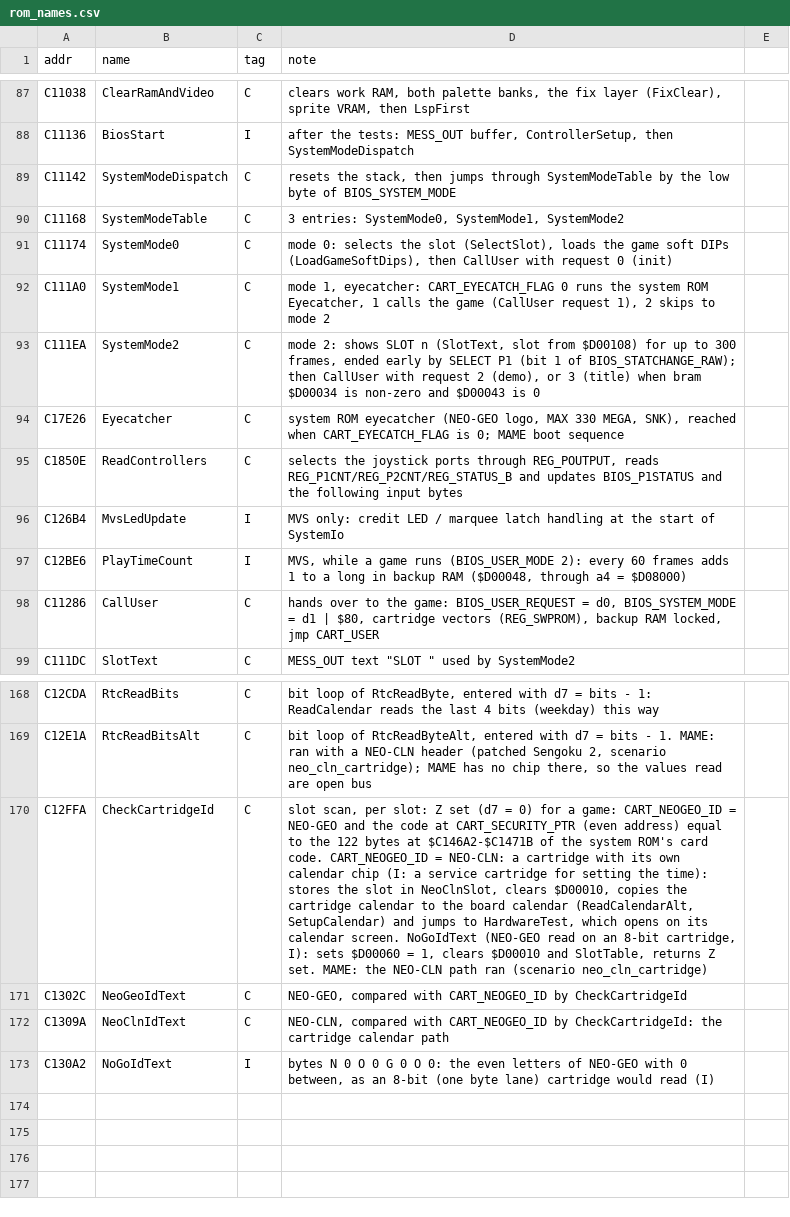
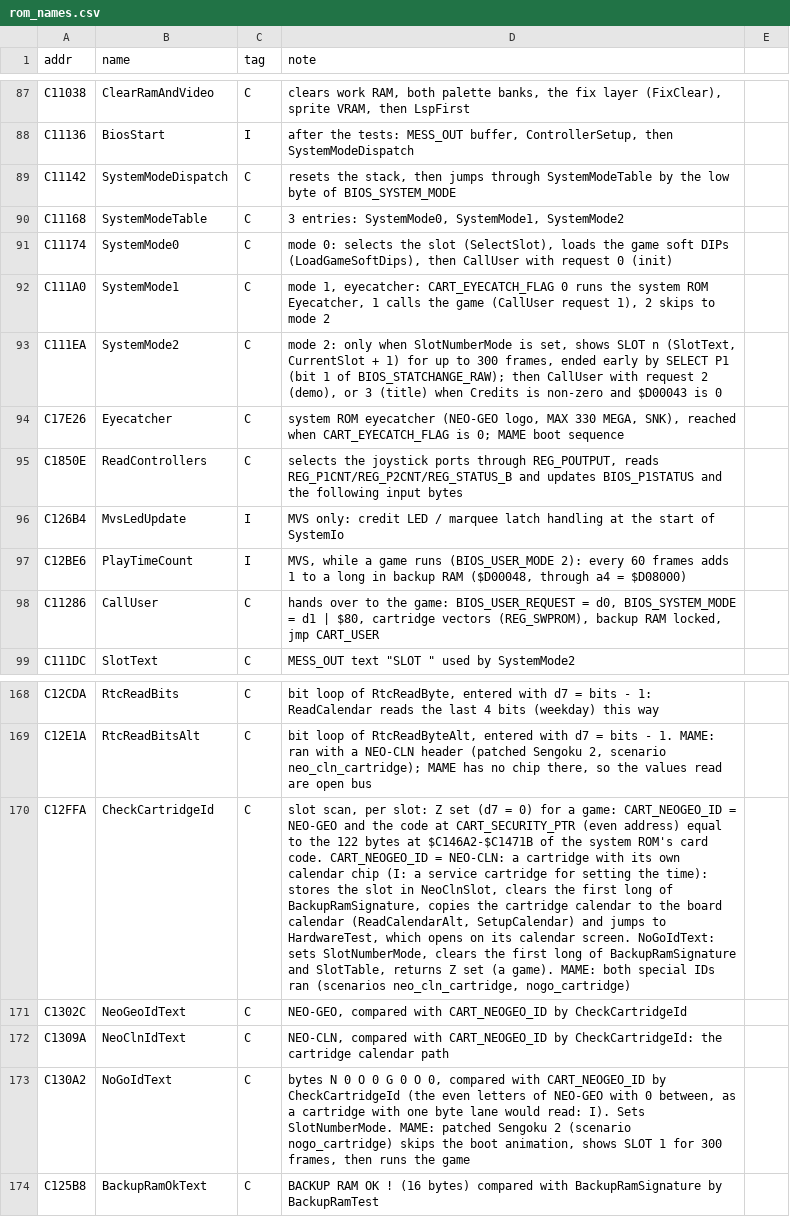
Before and after one commit to Raphael-Boichot/Neo-Geo-sp-s2-bios-disassembly, a CSV file: symbols/rom_names.csv, drawn as a sheet; only a part is shown, gaps mark what is left out; the diff names each change by its address in the sheet, - before the commit and + after, or states it on an @@ line.

```diff
--- a/symbols/rom_names.csv
+++ b/symbols/rom_names.csv
-D93 (note): mode 2: shows SLOT n (SlotText, slot from $D00108) for up to 300 frames, ended early by SELECT P1 (bit 1 of BIOS_STATCHANGE_RAW); then CallUser with request 2 (demo), or 3 (title) when bram $D00034 is non-zero…
+D93 (note): mode 2: only when SlotNumberMode is set, shows SLOT n (SlotText, CurrentSlot + 1) for up to 300 frames, ended early by SELECT P1 (bit 1 of BIOS_STATCHANGE_RAW); then CallUser with request 2 (demo), or 3 (title) when Credits is non-zero…
-D170 (note): …NeoClnSlot, clears $D00010, copies the cartridge calendar to the board calendar (ReadCalendarAlt, SetupCalendar) and jumps to HardwareTest, which opens on its calendar screen. NoGoIdText (NEO-GEO read on an 8-bit cartridge, I): sets $D00060 = 1, clears $D00010 and SlotTable, returns Z set. MAME: the NEO-CLN path ran (scenario neo_cln_cartridge)
+D170 (note): …NeoClnSlot, clears the first long of BackupRamSignature, copies the cartridge calendar to the board calendar (ReadCalendarAlt, SetupCalendar) and jumps to HardwareTest, which opens on its calendar screen. NoGoIdText: sets SlotNumberMode, clears the first long of BackupRamSignature and SlotTable, returns Z set (a game). MAME: both special IDs ran (scenarios neo_cln_cartridge, nogo_cartridge)
-C173 (tag): I
+C173 (tag): C
-D173 (note): …0 O 0: the even letters of NEO-GEO with 0 between, as an 8-bit (one byte lane) cartridge would read (I)
+D173 (note): …0 O 0, compared with CART_NEOGEO_ID by CheckCartridgeId (the even letters of NEO-GEO with 0 between, as a cartridge with one byte lane would read: I). Sets SlotNumberMode. MAME: patched Sengoku 2 (scenario nogo_cartridge) skips the boot animation, shows SLOT 1 for 300 frames, then runs the game
+row 174: C125B8 | BackupRamOkText | C | BACKUP RAM OK ! (16 bytes) compared with BackupRamSignature by BackupRamTest
```
Also changed, not shown: symbols/ram.csv, 9 other files.
